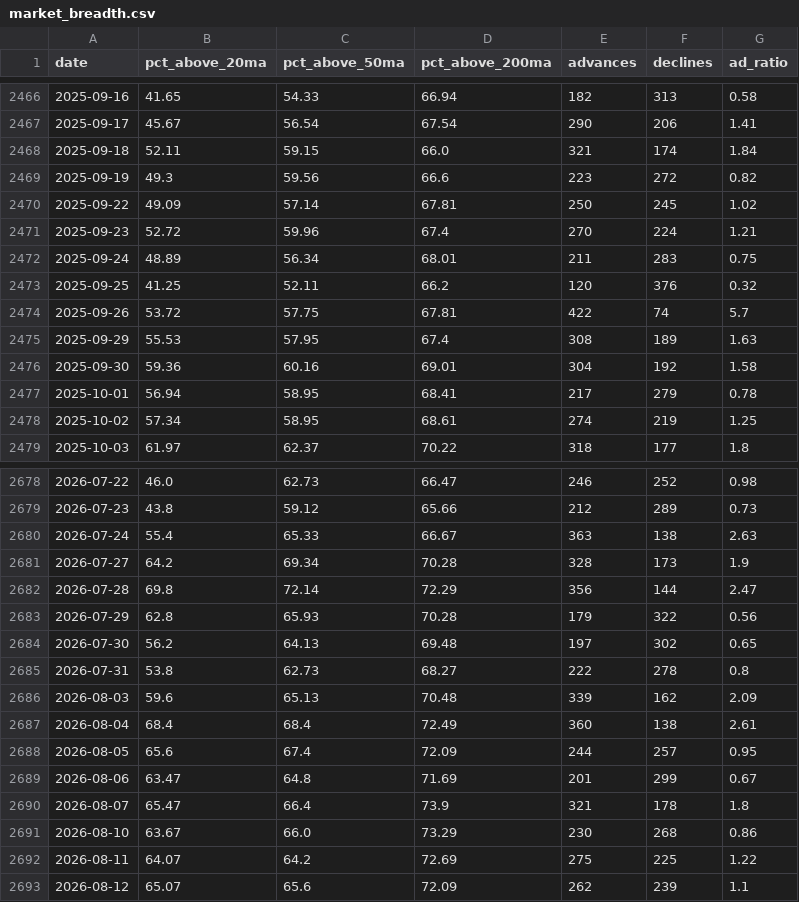
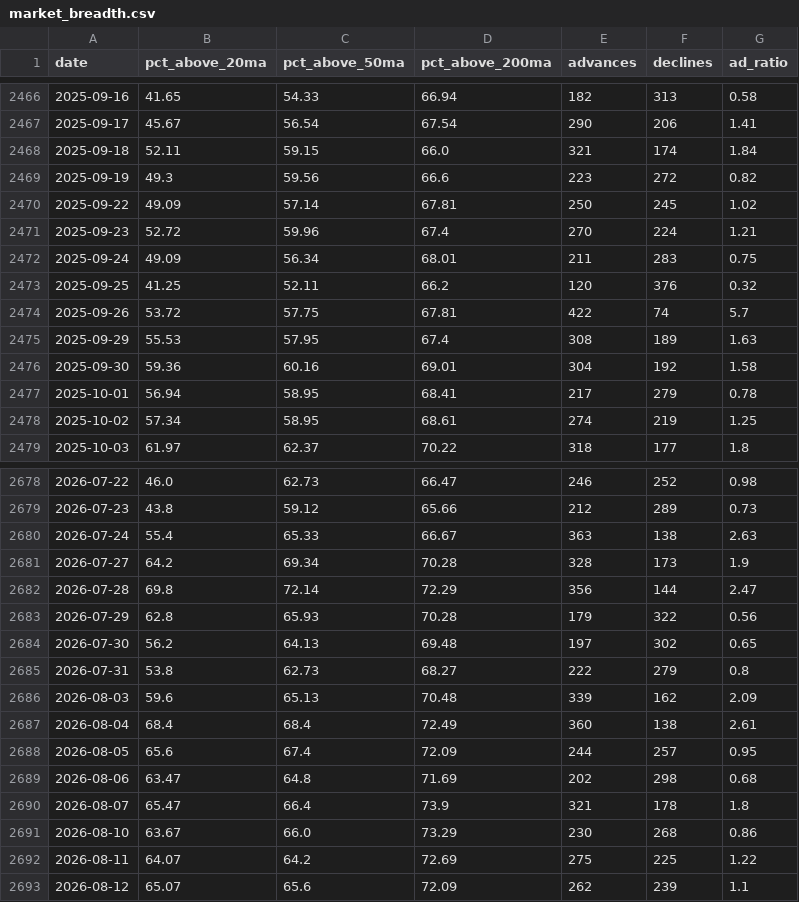
Before and after one commit to JiananZhao/html, a CSV file: market_breadth.csv, drawn as a sheet; only a part is shown, gaps mark what is left out.

```diff
--- a/market_breadth.csv
+++ b/market_breadth.csv
@@ -2471,3 +2471,3 @@ date,pct_above_20ma,pct_above_50ma,pct_above_200ma,advances,declines,ad_ratio
 2025-09-23,52.72,59.96,67.4,270,224,1.21
-2025-09-24,48.89,56.34,68.01,211,283,0.75
+2025-09-24,49.09,56.34,68.01,211,283,0.75
 2025-09-25,41.25,52.11,66.2,120,376,0.32
@@ -2684,3 +2684,3 @@ date,pct_above_20ma,pct_above_50ma,pct_above_200ma,advances,declines,ad_ratio
 2026-07-30,56.2,64.13,69.48,197,302,0.65
-2026-07-31,53.8,62.73,68.27,222,278,0.8
+2026-07-31,53.8,62.73,68.27,222,279,0.8
 2026-08-03,59.6,65.13,70.48,339,162,2.09
@@ -2688,3 +2688,3 @@ date,pct_above_20ma,pct_above_50ma,pct_above_200ma,advances,declines,ad_ratio
 2026-08-05,65.6,67.4,72.09,244,257,0.95
-2026-08-06,63.47,64.8,71.69,201,299,0.67
+2026-08-06,63.47,64.8,71.69,202,298,0.68
 2026-08-07,65.47,66.4,73.9,321,178,1.8
```
